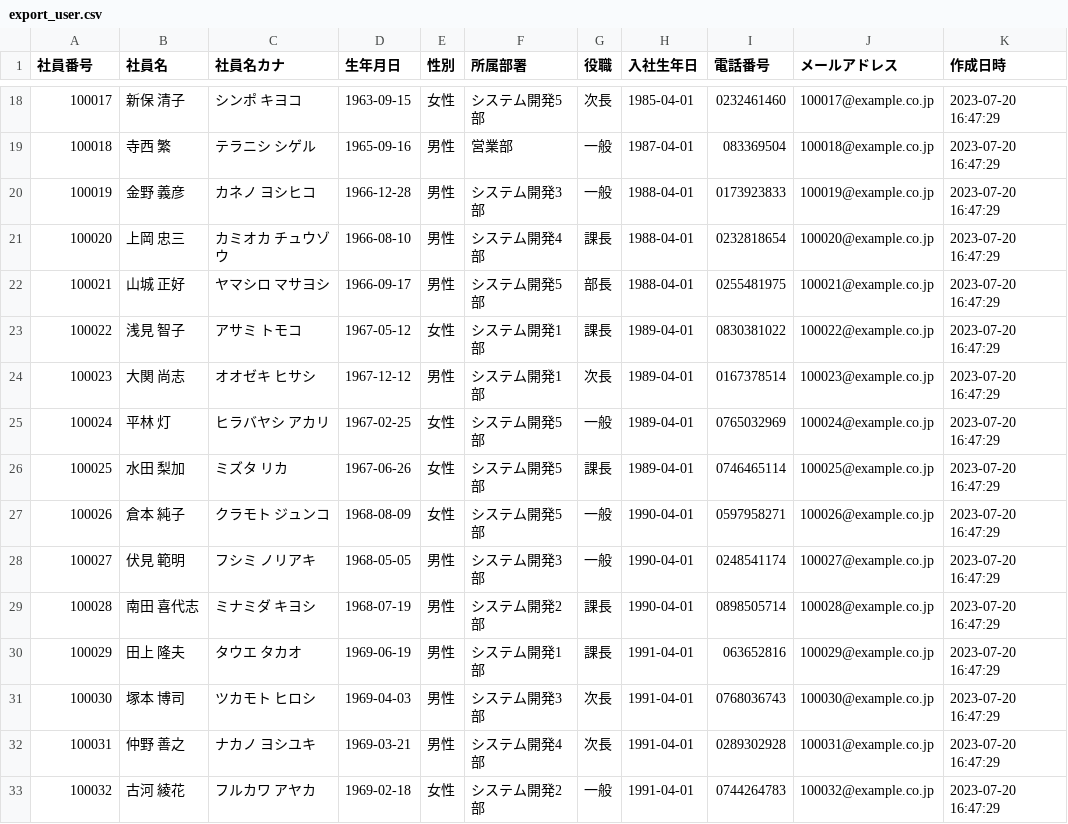
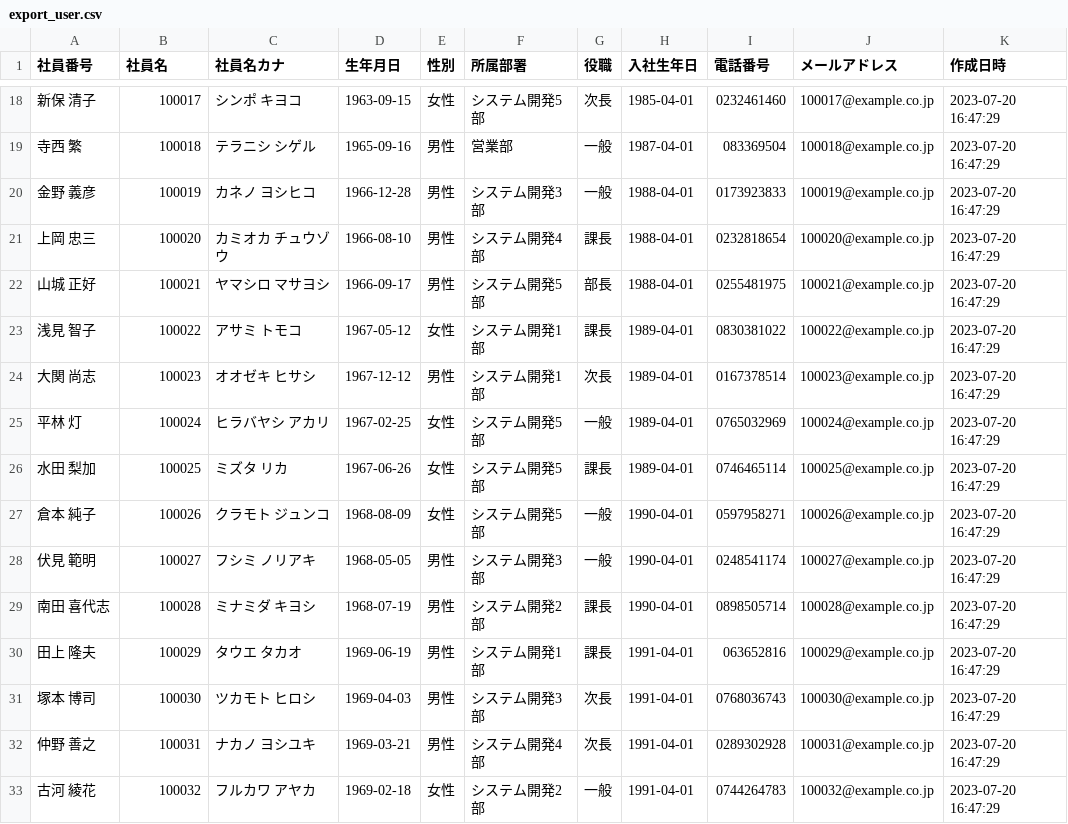
Before and after one commit to zinmarlay/phpbatchprograms, a CSV file: export_user.csv, drawn as a sheet; only a part is shown, gaps mark what is left out; the diff covers the shown part only; the diff names each change by its address in the sheet, - before the commit and + after, or states it on an @@ line.

```diff
--- a/export_user.csv
+++ b/export_user.csv
-A18 (社員番号): 100017
+A18 (社員番号): 新保 清子
-B18 (社員名): 新保 清子
+B18 (社員名): 100017
-A19 (社員番号): 100018
+A19 (社員番号): 寺西 繁
-B19 (社員名): 寺西 繁
+B19 (社員名): 100018
-A20 (社員番号): 100019
+A20 (社員番号): 金野 義彦
-B20 (社員名): 金野 義彦
+B20 (社員名): 100019
-A21 (社員番号): 100020
+A21 (社員番号): 上岡 忠三
-B21 (社員名): 上岡 忠三
+B21 (社員名): 100020
-A22 (社員番号): 100021
+A22 (社員番号): 山城 正好
-B22 (社員名): 山城 正好
+B22 (社員名): 100021
-A23 (社員番号): 100022
+A23 (社員番号): 浅見 智子
-B23 (社員名): 浅見 智子
+B23 (社員名): 100022
-A24 (社員番号): 100023
+A24 (社員番号): 大関 尚志
-B24 (社員名): 大関 尚志
+B24 (社員名): 100023
-A25 (社員番号): 100024
+A25 (社員番号): 平林 灯
-B25 (社員名): 平林 灯
+B25 (社員名): 100024
-A26 (社員番号): 100025
+A26 (社員番号): 水田 梨加
-B26 (社員名): 水田 梨加
+B26 (社員名): 100025
-A27 (社員番号): 100026
+A27 (社員番号): 倉本 純子
-B27 (社員名): 倉本 純子
+B27 (社員名): 100026
-A28 (社員番号): 100027
+A28 (社員番号): 伏見 範明
-B28 (社員名): 伏見 範明
+B28 (社員名): 100027
-A29 (社員番号): 100028
+A29 (社員番号): 南田 喜代志
-B29 (社員名): 南田 喜代志
+B29 (社員名): 100028
-A30 (社員番号): 100029
+A30 (社員番号): 田上 隆夫
-B30 (社員名): 田上 隆夫
+B30 (社員名): 100029
-A31 (社員番号): 100030
+A31 (社員番号): 塚本 博司
-B31 (社員名): 塚本 博司
+B31 (社員名): 100030
-A32 (社員番号): 100031
+A32 (社員番号): 仲野 善之
-B32 (社員名): 仲野 善之
+B32 (社員名): 100031
-A33 (社員番号): 100032
+A33 (社員番号): 古河 綾花
-B33 (社員名): 古河 綾花
+B33 (社員名): 100032
```
Also changed, not shown: 168 edited cells elsewhere in this file, 4 other files.
